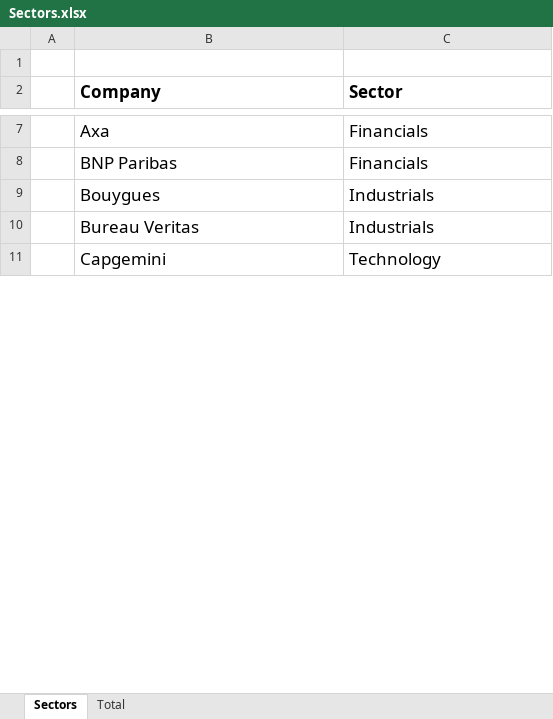
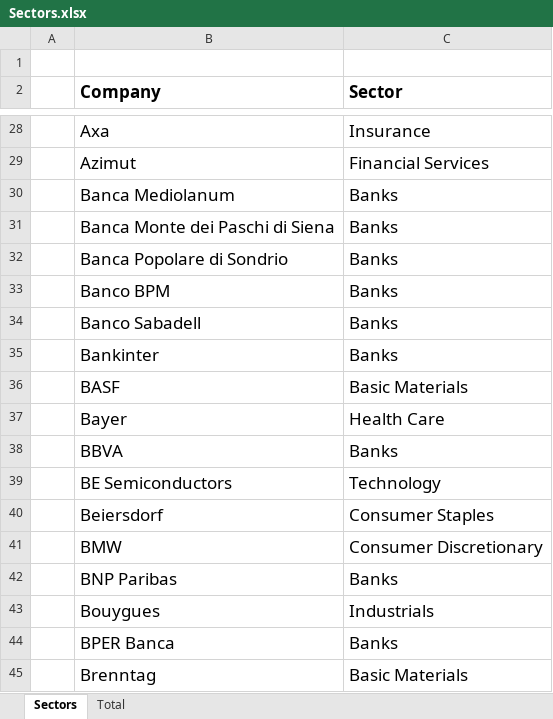
Before and after one commit to romainrocton/Portfolio-Optimization, an Excel workbook: sectors/Sectors.xlsx, sheet Sectors, drawn as a sheet; only a part is shown, gaps mark what is left out; the shorter side is filled out with more unchanged rows; values as stored, in another font and other column widths than the file's, no borders; addresses are those after the commit; the diff covers the shown part only; the diff names each change by its address in the sheet, - before the commit and + after, or states it on an @@ line.

```diff
--- a/sectors/Sectors.xlsx (sheet Sectors)
+++ b/sectors/Sectors.xlsx (sheet Sectors)
-C28 (Sector): Financials
+C28 (Sector): Insurance
+row 29:  | Azimut | Financial Services
+row 30:  | Banca Mediolanum | Banks
+row 31:  | Banca Monte dei Paschi di Siena | Banks
+row 32:  | Banca Popolare di Sondrio | Banks
+row 33:  | Banco BPM | Banks
+row 34:  | Banco Sabadell | Banks
+row 35:  | Bankinter | Banks
@@ row 46 moved to row 36: BASF @@
@@ row 47 moved to row 37: Bayer @@
+row 38:  | BBVA | Banks
@@ row 93 moved to row 39: BE Semiconductors @@
+row 40:  | Beiersdorf | Consumer Staples
@@ row 49 moved to row 41: BMW @@
-C42 (Sector): Financials
+C42 (Sector): Banks
+row 44:  | BPER Banca | Banks
+row 45:  | Brenntag | Basic Materials
```
Also changed, not shown: 44 added rows, 55 removed rows, 79 moved rows and 12 edited cells elsewhere in this sheet, sheet Total.
